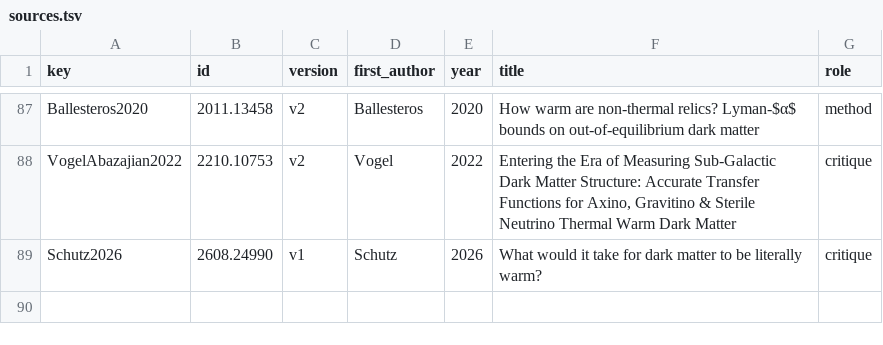
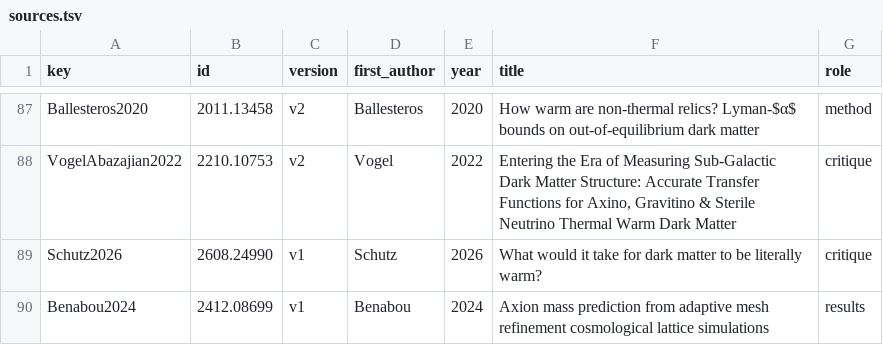
Before and after one commit to corentinravoux/thcosmoskill, a TSV file: plugin/skills/thcosmo-dark-matter-models/references/sources.tsv, drawn as a sheet; only a part is shown, gaps mark what is left out.

```diff
--- a/plugin/skills/thcosmo-dark-matter-models/references/sources.tsv
+++ b/plugin/skills/thcosmo-dark-matter-models/references/sources.tsv
@@ -89 +89,2 @@ VogelAbazajian2022	2210.10753	v2	Vogel	2022	Entering the Era of Measuring Sub-Ga
 Schutz2026	2608.24990	v1	Schutz	2026	What would it take for dark matter to be literally warm?	critique
+Benabou2024	2412.08699	v1	Benabou	2024	Axion mass prediction from adaptive mesh refinement cosmological lattice simulations	results
```
Also changed, not shown: 6 other files.
